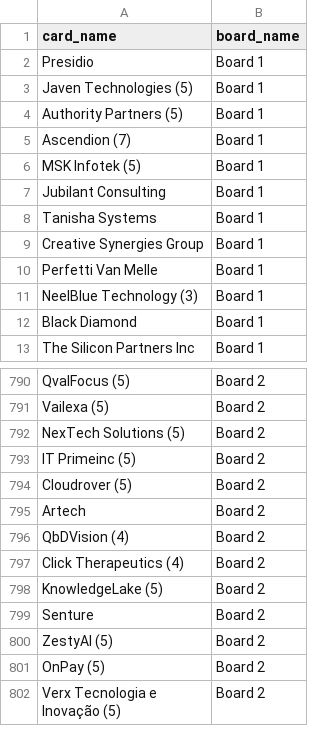
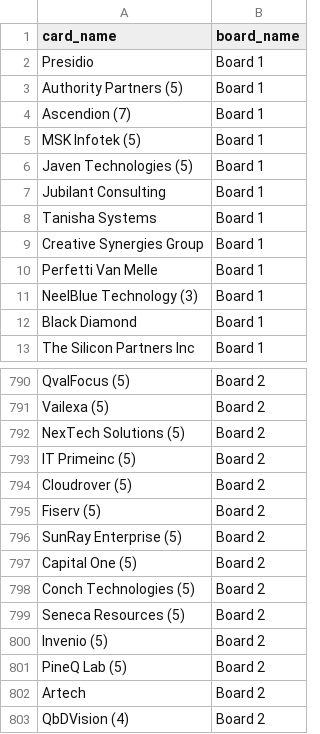
Before and after one commit to Falinkaz/autofdboardv1, a CSV file: cards_export.csv, drawn as a sheet; only a part is shown, gaps mark what is left out; the shorter side is filled out with more unchanged rows.

```diff
--- a/cards_export.csv
+++ b/cards_export.csv
@@ -2,3 +2,2 @@ card_name,board_name
 Presidio,Board 1
-Javen Technologies (5),Board 1
 Authority Partners (5),Board 1
@@ -6,2 +5,3 @@ Ascendion (7),Board 1
 MSK Infotek (5),Board 1
+Javen Technologies (5),Board 1
 Jubilant Consulting,Board 1
@@ -795,2 +795,9 @@ IT Primeinc (5),Board 2
 Cloudrover (5),Board 2
+Fiserv (5),Board 2
+SunRay Enterprise (5),Board 2
+Capital One (5),Board 2
+Conch Technologies (5),Board 2
+Seneca Resources (5),Board 2
+Invenio (5),Board 2
+PineQ Lab (5),Board 2
 Artech,Board 2
```
